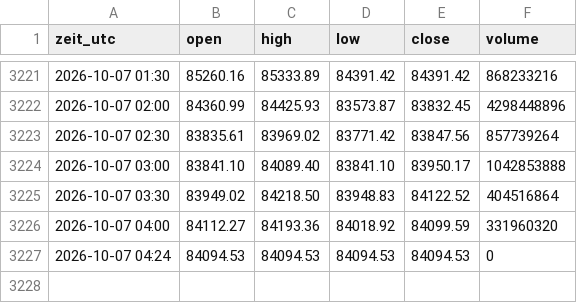
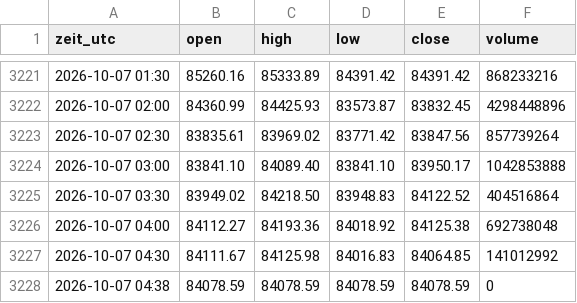
Before and after one commit to salobig575-coder/nq-daten, a CSV file: data/btc_30m.csv, drawn as a sheet; only a part is shown, gaps mark what is left out.

```diff
--- a/data/btc_30m.csv
+++ b/data/btc_30m.csv
@@ -3225,3 +3225,4 @@ zeit_utc,open,high,low,close,volume
 2026-10-07 03:30,83949.02,84218.50,83948.83,84122.52,404516864
-2026-10-07 04:00,84112.27,84193.36,84018.92,84099.59,331960320
-2026-10-07 04:24,84094.53,84094.53,84094.53,84094.53,0
+2026-10-07 04:00,84112.27,84193.36,84018.92,84125.38,692738048
+2026-10-07 04:30,84111.67,84125.98,84016.83,84064.85,141012992
+2026-10-07 04:38,84078.59,84078.59,84078.59,84078.59,0
```
Also changed, not shown: data/btc_15m.csv, data/btc_5m.csv, 22 other files.
